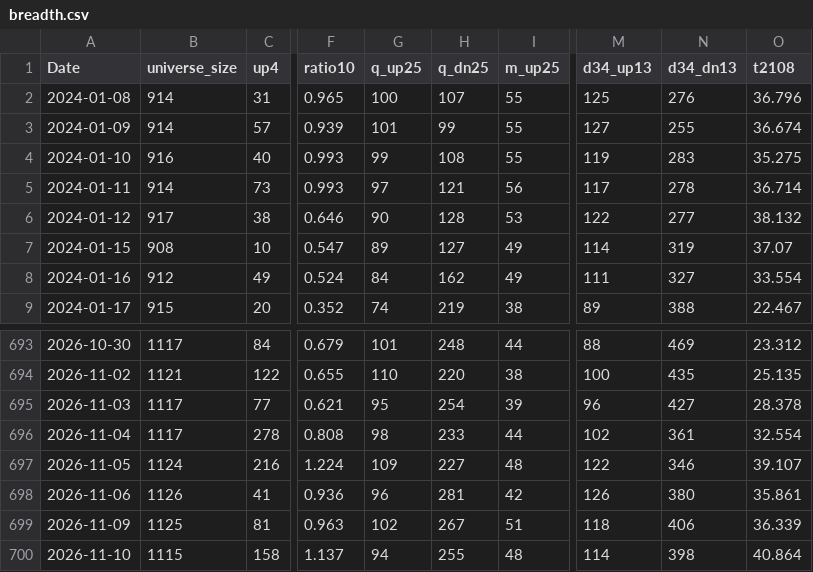
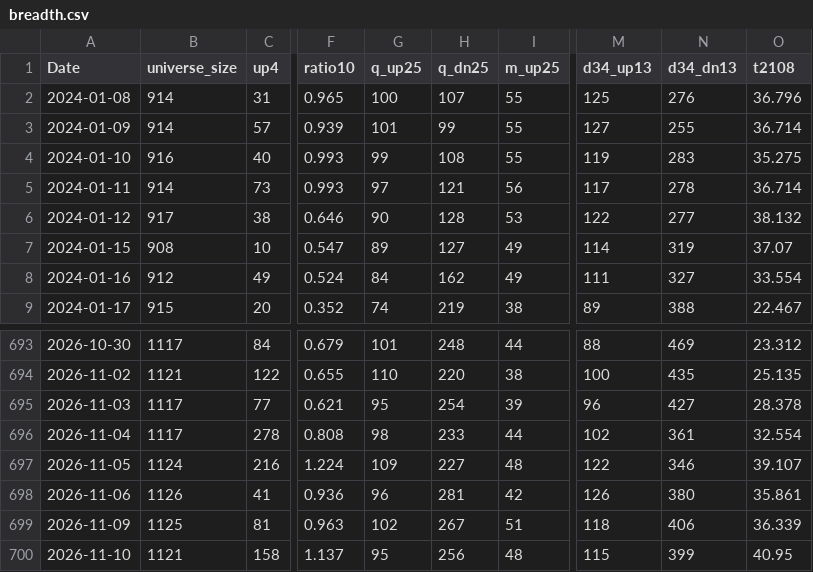
Before and after one commit to nick-l-wh/hk-breadth, a CSV file: data/breadth.csv, drawn as a sheet; only a part is shown, gaps mark what is left out; the diff names each change by its address in the sheet, - before the commit and + after, or states it on an @@ line.

```diff
--- a/data/breadth.csv
+++ b/data/breadth.csv
-O3 (t2108): 36.674
+O3 (t2108): 36.714
-B700 (universe_size): 1115
+B700 (universe_size): 1121
-G700 (q_up25): 94
+G700 (q_up25): 95
-H700 (q_dn25): 255
+H700 (q_dn25): 256
-M700 (d34_up13): 114
+M700 (d34_up13): 115
-N700 (d34_dn13): 398
+N700 (d34_dn13): 399
-O700 (t2108): 40.864
+O700 (t2108): 40.95
```
Also changed, not shown: data/highs.csv, data/highs_latest.csv.
